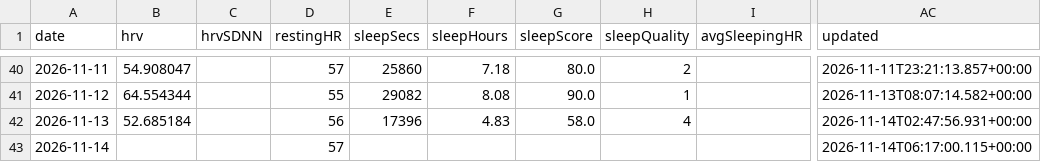
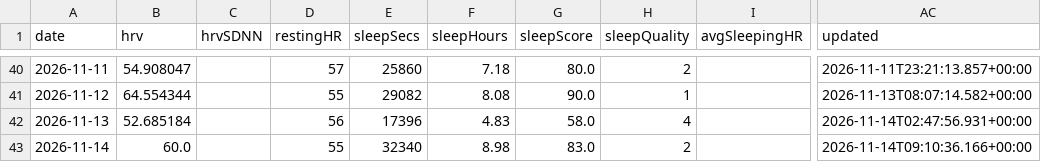
Before and after one commit to CarpetoX/garmin-recovery, a CSV file: recovery.csv, drawn as a sheet; only a part is shown, gaps mark what is left out; the diff names each change by its address in the sheet, - before the commit and + after, or states it on an @@ line.

```diff
--- a/recovery.csv
+++ b/recovery.csv
-B43 (hrv): (empty)
+B43 (hrv): 60.0
-D43 (restingHR): 57
+D43 (restingHR): 55
-E43 (sleepSecs): (empty)
+E43 (sleepSecs): 32340
-F43 (sleepHours): (empty)
+F43 (sleepHours): 8.98
-G43 (sleepScore): (empty)
+G43 (sleepScore): 83.0
-H43 (sleepQuality): (empty)
+H43 (sleepQuality): 2
-AC43 (updated): 2026-11-14T06:17:00.115+00:00
+AC43 (updated): 2026-11-14T09:10:36.166+00:00
```
Also changed, not shown: 4 other files.
